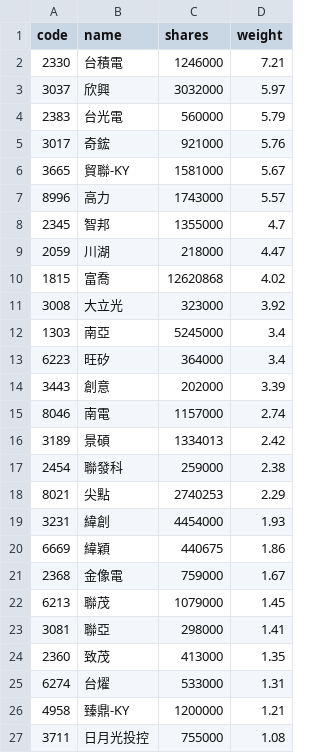
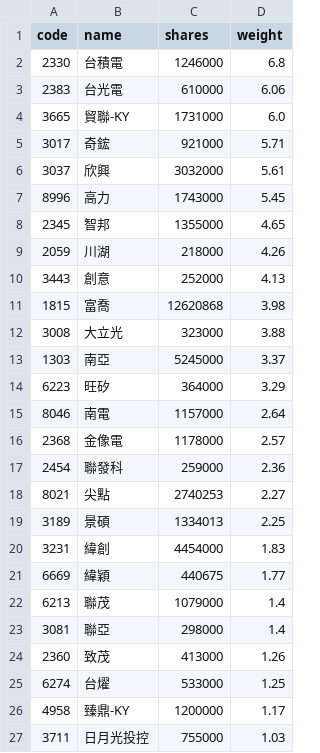
Before and after one commit to 4ru1013/capital-etf-00992a-portfolio, a CSV file: data/out/00992A_latest.csv, drawn as a sheet; only a part is shown; the diff covers the shown part only.

```diff
--- a/data/out/00992A_latest.csv
+++ b/data/out/00992A_latest.csv
@@ -1,27 +1,27 @@
 code,name,shares,weight
-2330,台積電,1246000,7.21
-3037,欣興,3032000,5.97
-2383,台光電,560000,5.79
-3017,奇鋐,921000,5.76
-3665,貿聯-KY,1581000,5.67
-8996,高力,1743000,5.57
-2345,智邦,1355000,4.7
-2059,川湖,218000,4.47
-1815,富喬,12620868,4.02
-3008,大立光,323000,3.92
-1303,南亞,5245000,3.4
-6223,旺矽,364000,3.4
-3443,創意,202000,3.39
-8046,南電,1157000,2.74
-3189,景碩,1334013,2.42
-2454,聯發科,259000,2.38
-8021,尖點,2740253,2.29
-3231,緯創,4454000,1.93
-6669,緯穎,440675,1.86
-2368,金像電,759000,1.67
-6213,聯茂,1079000,1.45
-3081,聯亞,298000,1.41
-2360,致茂,413000,1.35
-6274,台燿,533000,1.31
-4958,臻鼎-KY,1200000,1.21
-3711,日月光投控,755000,1.08
+2330,台積電,1246000,6.8
+2383,台光電,610000,6.06
+3665,貿聯-KY,1731000,6.0
+3017,奇鋐,921000,5.71
+3037,欣興,3032000,5.61
+8996,高力,1743000,5.45
+2345,智邦,1355000,4.65
+2059,川湖,218000,4.26
+3443,創意,252000,4.13
+1815,富喬,12620868,3.98
+3008,大立光,323000,3.88
+1303,南亞,5245000,3.37
+6223,旺矽,364000,3.29
+8046,南電,1157000,2.64
+2368,金像電,1178000,2.57
+2454,聯發科,259000,2.36
+8021,尖點,2740253,2.27
+3189,景碩,1334013,2.25
+3231,緯創,4454000,1.83
+6669,緯穎,440675,1.77
+6213,聯茂,1079000,1.4
+3081,聯亞,298000,1.4
+2360,致茂,413000,1.26
+6274,台燿,533000,1.25
+4958,臻鼎-KY,1200000,1.17
+3711,日月光投控,755000,1.03
```
Also changed, not shown: 4 added rows, 5 removed rows and 9 edited cells elsewhere in this file, data/out/holdings/00992A_latest.csv, 4 other files.
